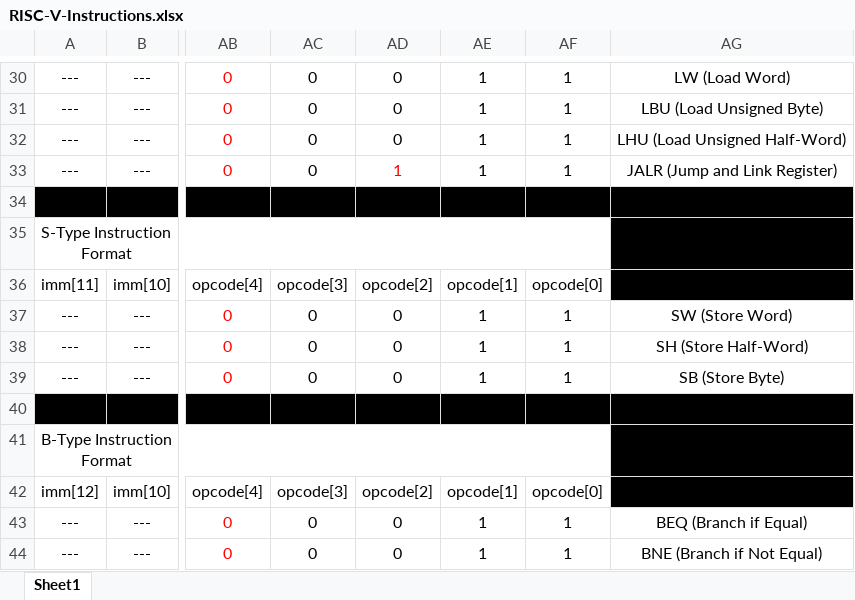
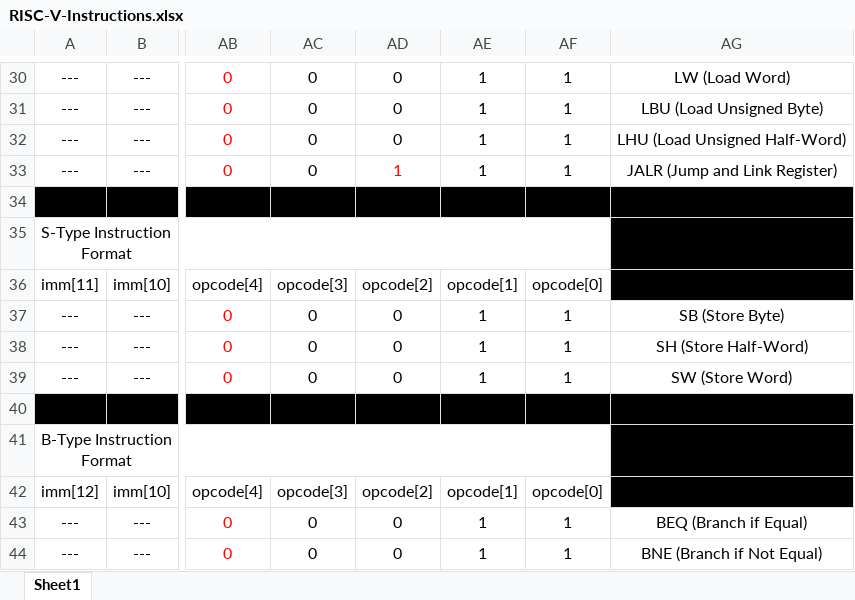
Before and after one commit to Dishoungh/cpu, an Excel workbook: RISC-V-Instructions.xlsx, sheet Sheet1, drawn as a sheet; only a part is shown, gaps mark what is left out; values as stored, in another font and other column widths than the file's, no borders; the diff names each change by its address in the sheet, - before the commit and + after, or states it on an @@ line.

Commit message:
Update RISC-V-Instructions.xlsx
I made a mistake on the store instructions. The store instructions should be corrected.

```diff
--- a/RISC-V-Instructions.xlsx (sheet Sheet1)
+++ b/RISC-V-Instructions.xlsx (sheet Sheet1)
-AG37: SW (Store Word)
+AG37: SB (Store Byte)
-AG39: SB (Store Byte)
+AG39: SW (Store Word)
```
